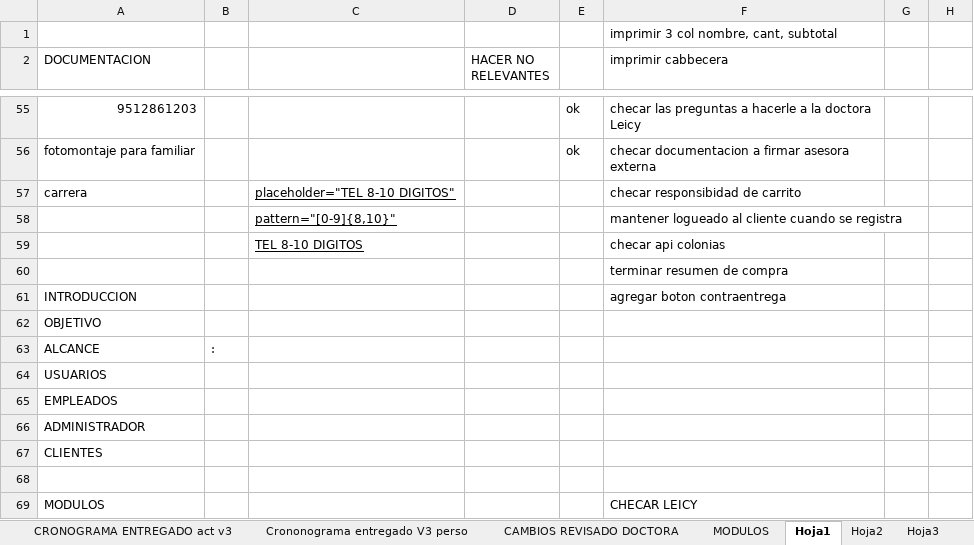
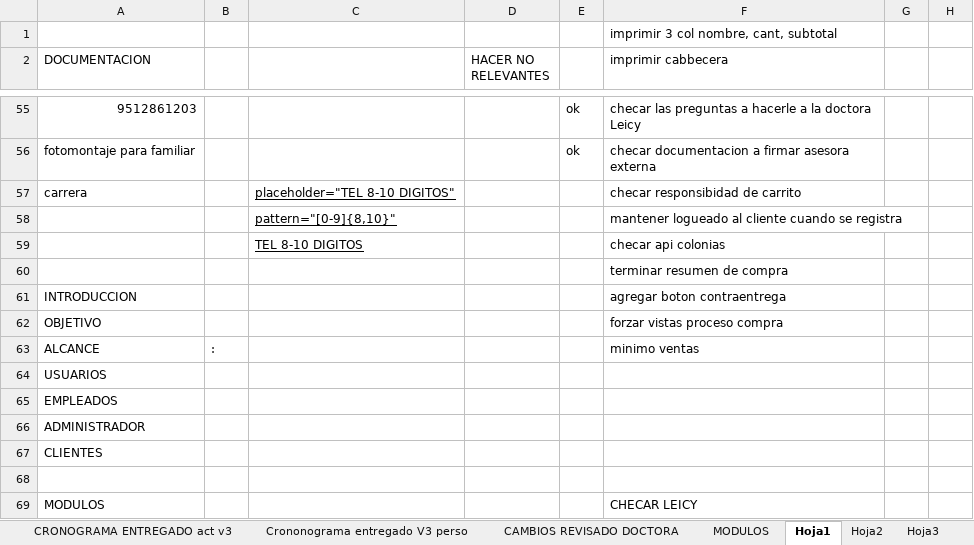
Before and after one commit to HeberZabdiel/FarmaciaGiDocumentos, an Excel workbook: SPRINT 1/CRONOGRAMA VERSUS 3.xlsx, sheet Hoja1, drawn as a sheet; only a part is shown, gaps mark what is left out; values as stored, in another font and other column widths than the file's, no borders; the diff names each change by its address in the sheet, - before the commit and + after, or states it on an @@ line.

```diff
--- a/SPRINT 1/CRONOGRAMA VERSUS 3.xlsx (sheet Hoja1)
+++ b/SPRINT 1/CRONOGRAMA VERSUS 3.xlsx (sheet Hoja1)
-F62 (imprimir cabbecera): (empty)
+F62 (imprimir cabbecera): forzar vistas proceso compra
-F63 (imprimir cabbecera): (empty)
+F63 (imprimir cabbecera): minimo ventas
```
Also changed, not shown: 1 other file.
